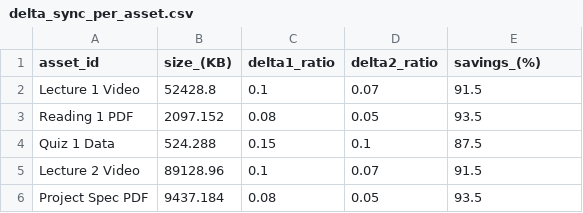
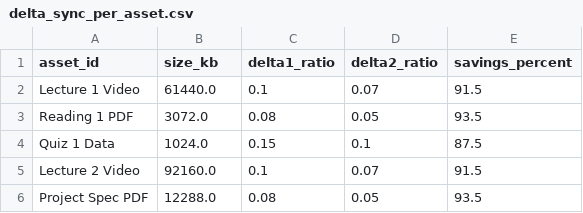
Before and after one commit to divineiloh/ACORN-Edu, a CSV file: data/delta_sync_per_asset.csv, drawn as a sheet.

```diff
--- a/data/delta_sync_per_asset.csv
+++ b/data/delta_sync_per_asset.csv
@@ -1,6 +1,6 @@
-asset_id,size_(KB),delta1_ratio,delta2_ratio,savings_(%)
-Lecture 1 Video,52428.8,0.1,0.07,91.5
-Reading 1 PDF,2097.152,0.08,0.05,93.5
-Quiz 1 Data,524.288,0.15,0.1,87.5
-Lecture 2 Video,89128.96,0.1,0.07,91.5
-Project Spec PDF,9437.184,0.08,0.05,93.5
+asset_id,size_kb,delta1_ratio,delta2_ratio,savings_percent
+Lecture 1 Video,61440.0,0.1,0.07,91.5
+Reading 1 PDF,3072.0,0.08,0.05,93.5
+Quiz 1 Data,1024.0,0.15,0.1,87.5
+Lecture 2 Video,92160.0,0.1,0.07,91.5
+Project Spec PDF,12288.0,0.08,0.05,93.5
```
Also changed, not shown: data/bap_ablation_study_results.csv, data/bap_network_scenario_results.csv, 11 other files.
